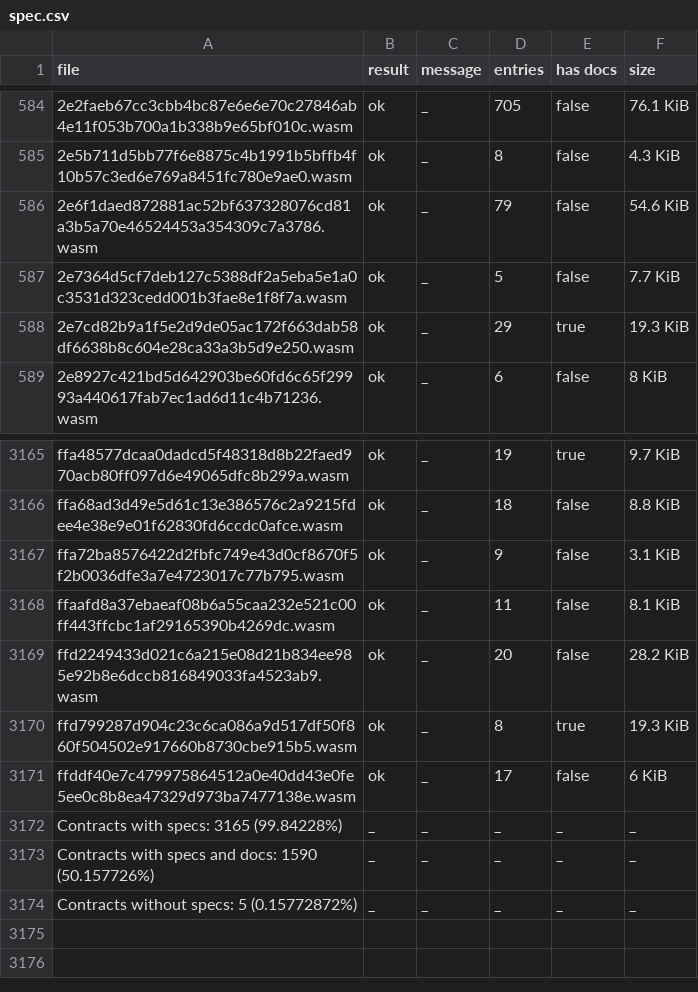
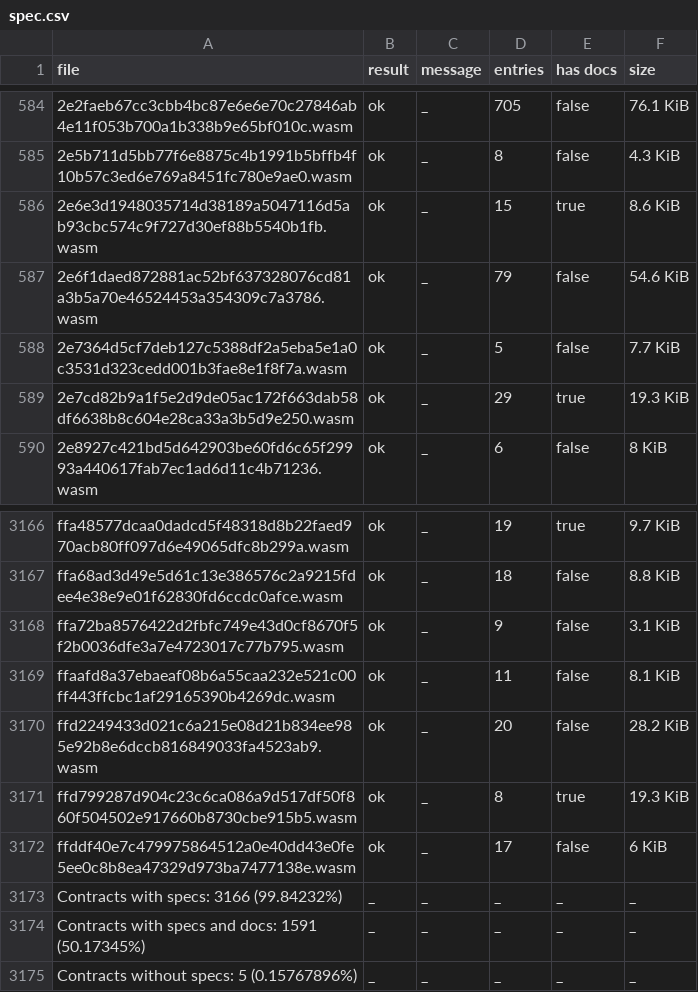
Before and after one commit to stellar-experimental/contract-wasms, a CSV file: analysis/spec.csv, drawn as a sheet; only a part is shown, gaps mark what is left out.

```diff
--- a/analysis/spec.csv
+++ b/analysis/spec.csv
@@ -585,2 +585,3 @@ file,result,message,entries,has docs,size
 2e5b711d5bb77f6e8875c4b1991b5bffb4f10b57c3ed6e769a8451fc780e9ae0.wasm,ok,_,8,false,4.3 KiB
+2e6e3d1948035714d38189a5047116d5ab93cbc574c9f727d30ef88b5540b1fb.wasm,ok,_,15,true,8.6 KiB
 2e6f1daed872881ac52bf637328076cd81a3b5a70e46524453a354309c7a3786.wasm,ok,_,79,false,54.6 KiB
@@ -3171,4 +3172,4 @@ ffd799287d904c23c6ca086a9d517df50f860f504502e917660b8730cbe915b5.wasm,ok,_,8,tru
 ffddf40e7c479975864512a0e40dd43e0fe5ee0c8b8ea47329d973ba7477138e.wasm,ok,_,17,false,6 KiB
-Contracts with specs: 3165 (99.84228%),_,_,_,_,_
-Contracts with specs and docs: 1590 (50.157726%),_,_,_,_,_
-Contracts without specs: 5 (0.15772872%),_,_,_,_,_
+Contracts with specs: 3166 (99.84232%),_,_,_,_,_
+Contracts with specs and docs: 1591 (50.17345%),_,_,_,_,_
+Contracts without specs: 5 (0.15767896%),_,_,_,_,_
```
Also changed, not shown: analysis/count_instances_per_wasm.csv, analysis/dupe-code.csv, 19 other files.
